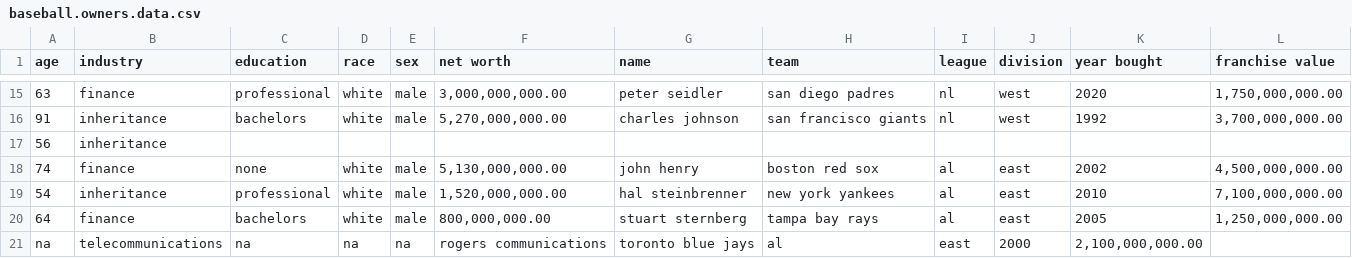
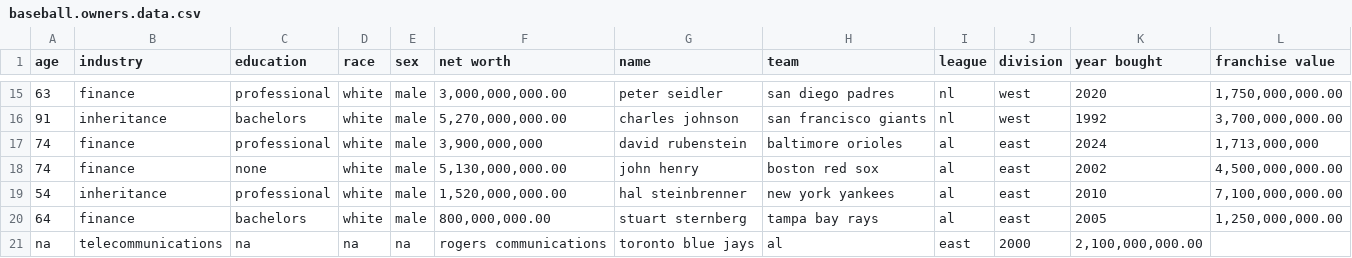
Before and after one commit to SterlingIvey/Baseball-Owner-Demographic-Data-Analyzer, a CSV file: baseball.owners.data.csv, drawn as a sheet; only a part is shown, gaps mark what is left out.

Commit message:
Update baseball.owners.data.csv
Added stats to Baltimore Orioles row reflecting approval of David Rubenstein's purchase. Franchise value still reflects 2023 Forbes valution

```diff
--- a/baseball.owners.data.csv
+++ b/baseball.owners.data.csv
@@ -16,3 +16,3 @@ age,industry,education,race,sex,net worth,name,team,league,division,year bought,
 91,inheritance,bachelors,white,male," 5,270,000,000.00 ",charles johnson,san francisco giants,nl,west,1992," 3,700,000,000.00 "
-56,inheritance,,,,,,,,,,
+74,finance,professional,white,male," 3,900,000,000 ",david rubenstein,baltimore orioles,al,east,2024, "1,713,000,000 "
 74,finance,none,white,male," 5,130,000,000.00 ",john henry,boston red sox,al,east,2002," 4,500,000,000.00 "
```
